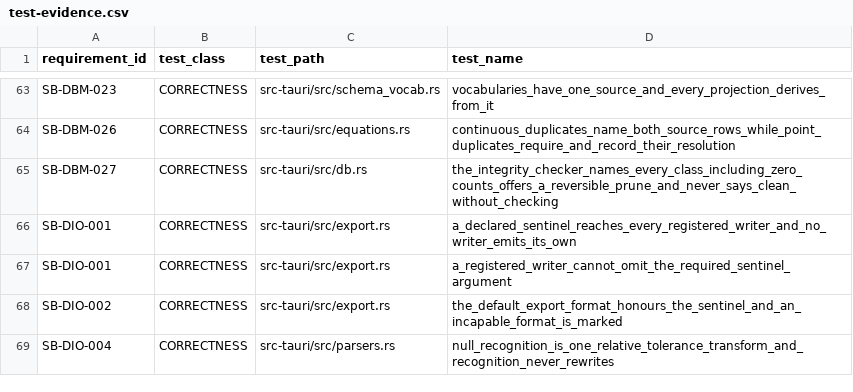
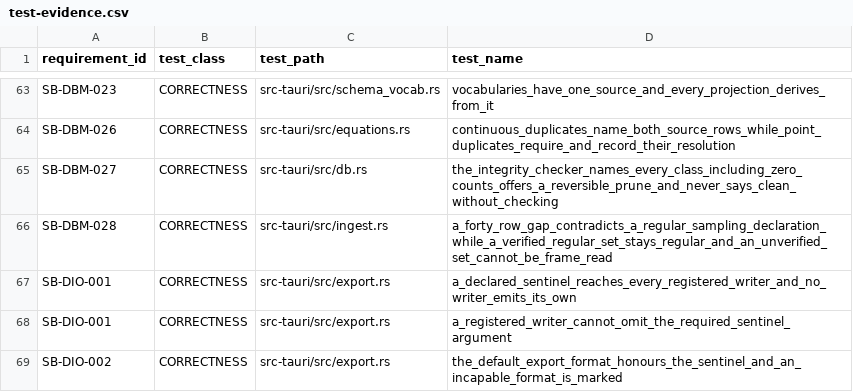
Before and after one commit to jauharst/SandiBumi, a CSV file: docs/takeover/test-evidence.csv, drawn as a sheet; only a part is shown, gaps mark what is left out; the shorter side is filled out with more unchanged rows.

```diff
--- a/docs/takeover/test-evidence.csv
+++ b/docs/takeover/test-evidence.csv
@@ -65,2 +65,3 @@
 "SB-DBM-027","CORRECTNESS","src-tauri/src/db.rs","the_integrity_checker_names_every_class_including_zero_counts_offers_a_reversible_prune_and_never_says_clean_without_checking"
+"SB-DBM-028","CORRECTNESS","src-tauri/src/ingest.rs","a_forty_row_gap_contradicts_a_regular_sampling_declaration_while_a_verified_regular_set_stays_regular_and_an_unverified_set_cannot_be_frame_read"
 "SB-DIO-001","CORRECTNESS","src-tauri/src/export.rs","a_declared_sentinel_reaches_every_registered_writer_and_no_writer_emits_its_own"
```
Also changed, not shown: docs/takeover/requirements.csv, 14 other files.
